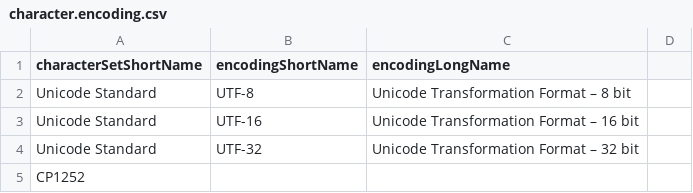
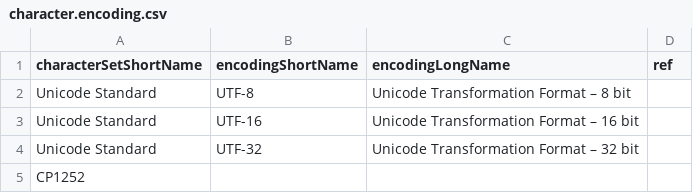
Before and after one commit to iemBS/design-pattern, a CSV file: data/character/character.encoding.csv, drawn as a sheet; the diff names each change by its address in the sheet, - before the commit and + after, or states it on an @@ line.

Commit message:
Update character.encoding.csv

```diff
--- a/data/character/character.encoding.csv
+++ b/data/character/character.encoding.csv
-D1: (empty)
+D1: ref
```
